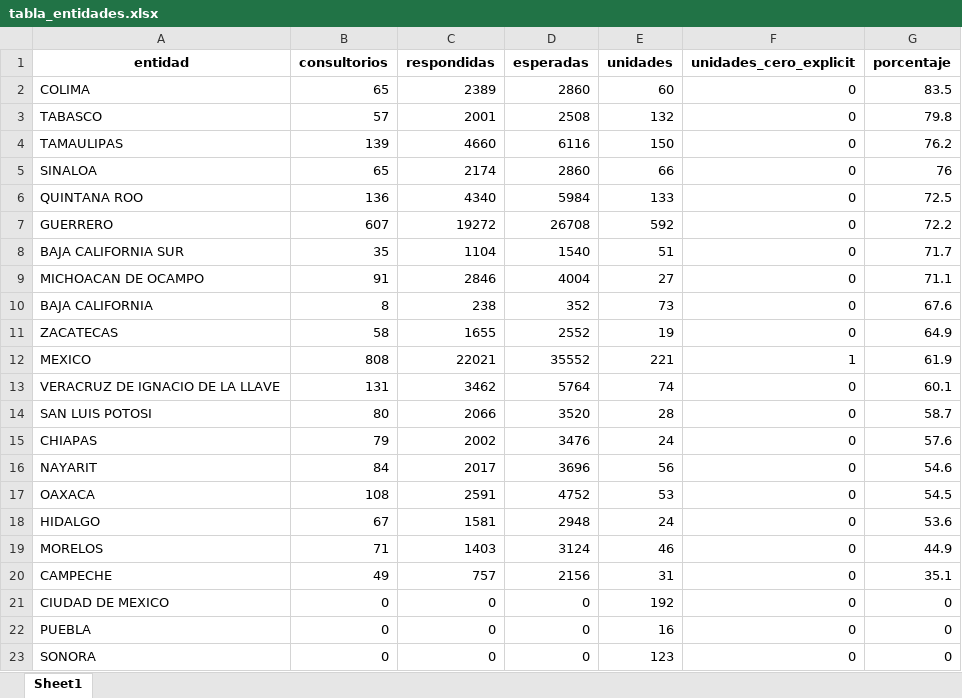
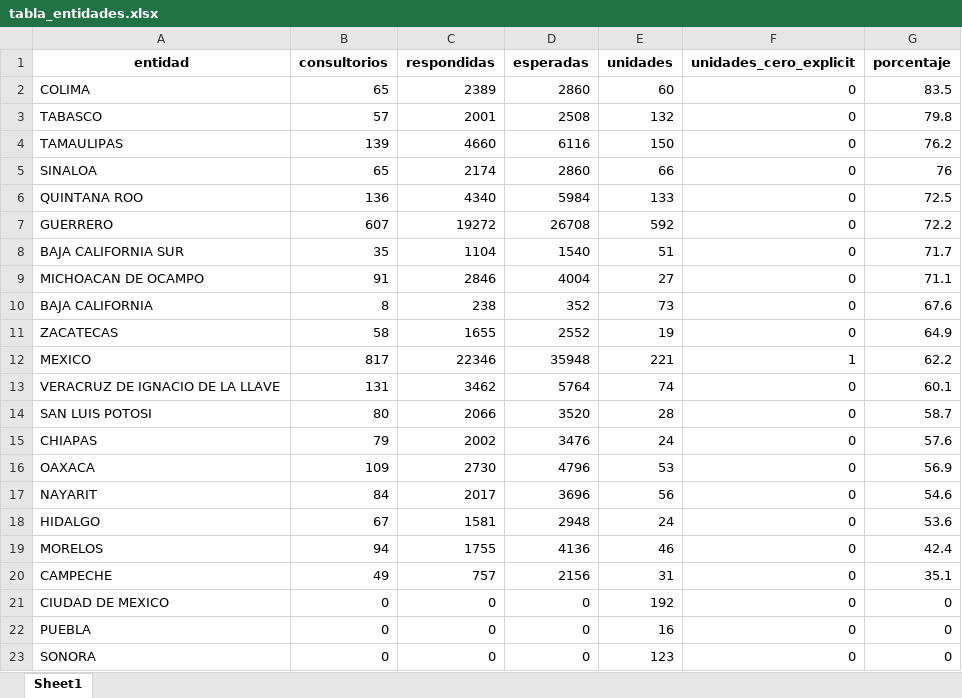
Before and after one commit to servicios-imss-b/informe--de-ang, an Excel workbook: tabla_entidades.xlsx, sheet Sheet1, drawn as a sheet; values as stored, in another font and other column widths than the file's, no borders; removed rows and columns are numbered as before the commit, all else as after; the diff names each change by its address in the sheet, - before the commit and + after, or states it on an @@ line.

```diff
--- a/tabla_entidades.xlsx (sheet Sheet1)
+++ b/tabla_entidades.xlsx (sheet Sheet1)
-B12 (consultorios): 808
+B12 (consultorios): 817
-C12 (respondidas): 22021
+C12 (respondidas): 22346
-D12 (esperadas): 35552
+D12 (esperadas): 35948
-G12 (porcentaje): 61.9
+G12 (porcentaje): 62.2
+row 16: OAXACA | 109 | 2730 | 4796 | 53 | 0 | 56.9
-row 17: OAXACA | 108 | 2591 | 4752 | 53 | 0 | 54.5
-B19 (consultorios): 71
+B19 (consultorios): 94
-C19 (respondidas): 1403
+C19 (respondidas): 1755
-D19 (esperadas): 3124
+D19 (esperadas): 4136
-G19 (porcentaje): 44.9
+G19 (porcentaje): 42.4
```
Also changed, not shown: faltantes_por_estados.xlsx, tabla_avance.xlsx, 4 other files.
